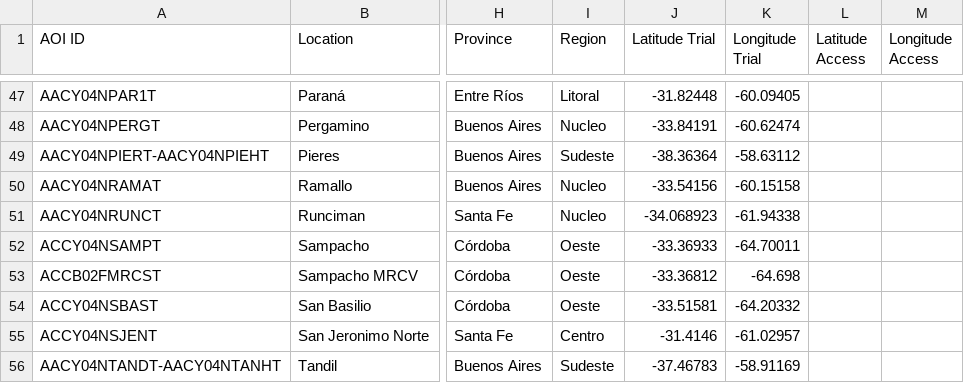
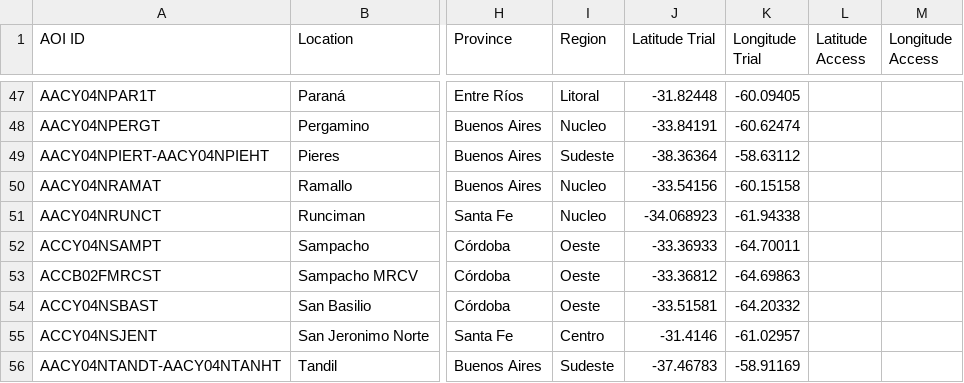
Before and after one commit to LAAR-TESTING-AR/field-trial-master-platform, a CSV file: Sitios_test.csv, drawn as a sheet; only a part is shown, gaps mark what is left out; the diff names each change by its address in the sheet, - before the commit and + after, or states it on an @@ line.

Commit message:
Actualizacion automatica de Sitios.csv desde SharePoint

```diff
--- a/Sitios_test.csv
+++ b/Sitios_test.csv
-K53 (Longitude Trial): -64.698
+K53 (Longitude Trial): -64.69863
```
